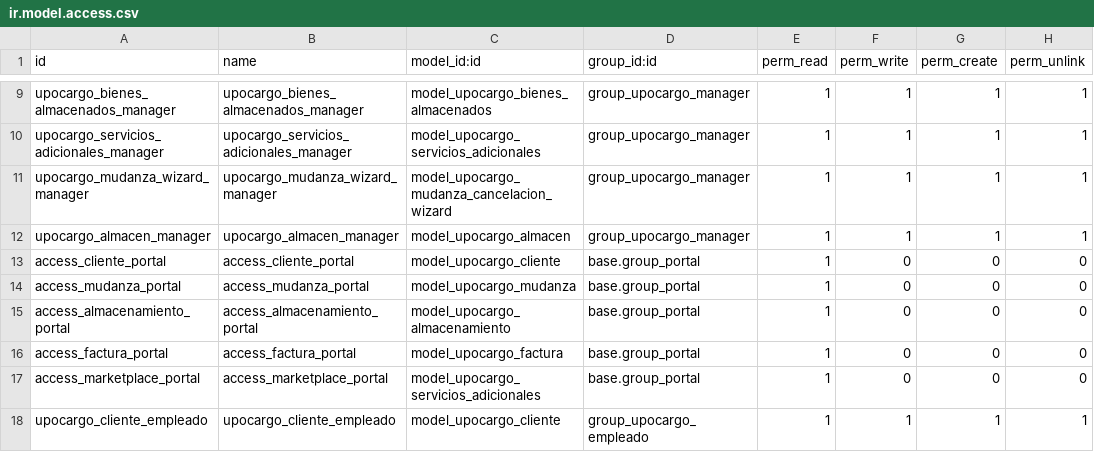
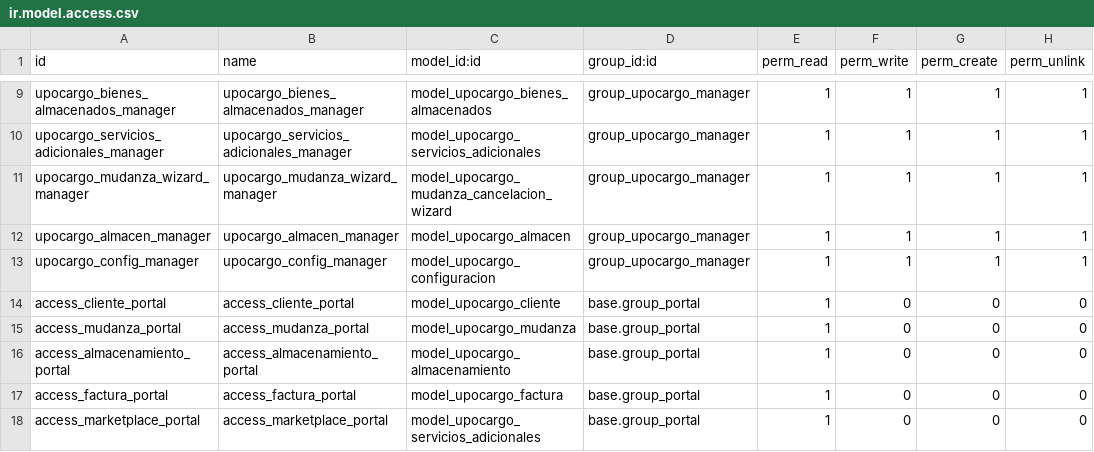
Before and after one commit to Parritoso/UPOCARGO, a CSV file: security/ir.model.access.csv, drawn as a sheet; only a part is shown, gaps mark what is left out; the shorter side is filled out with more unchanged rows.

Commit message:
Added config + Quick fix

```diff
--- a/security/ir.model.access.csv
+++ b/security/ir.model.access.csv
@@ -12,2 +12,3 @@ upocargo_mudanza_wizard_manager,upocargo_mudanza_wizard_manager,model_upocargo_m
 upocargo_almacen_manager,upocargo_almacen_manager,model_upocargo_almacen,group_upocargo_manager,1,1,1,1
+upocargo_config_manager,upocargo_config_manager,model_upocargo_configuracion,group_upocargo_manager,1,1,1,1
 access_cliente_portal, access_cliente_portal,model_upocargo_cliente,base.group_portal,1,0,0,0
```
Also changed, not shown: 9 other files.
